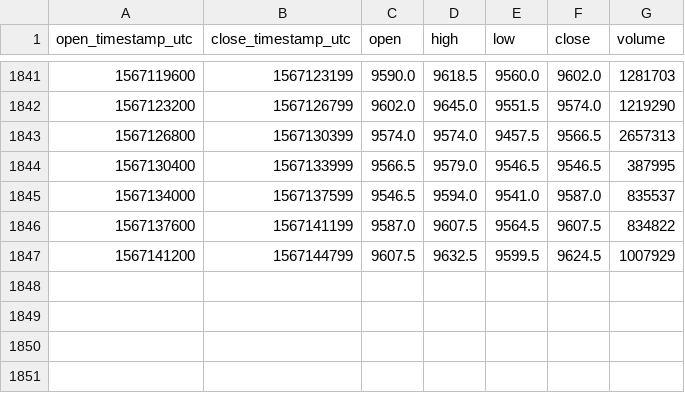
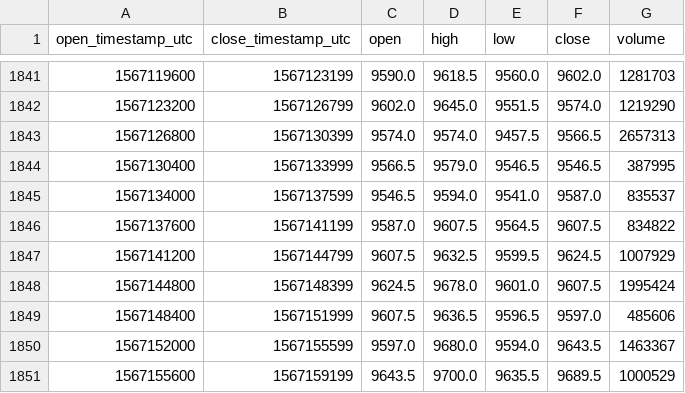
Before and after one commit to cryptobigbro/bitmex-XBTZ19, a CSV file: bitmex-XBTZ19-1h.csv, drawn as a sheet; only a part is shown, gaps mark what is left out.

Commit message:
Update OHLCV data.

```diff
--- a/bitmex-XBTZ19-1h.csv
+++ b/bitmex-XBTZ19-1h.csv
@@ -1847 +1847,5 @@ open_timestamp_utc,close_timestamp_utc,open,high,low,close,volume
 1567141200,1567144799,9607.5,9632.5,9599.5,9624.5,1007929
+1567144800,1567148399,9624.5,9678.0,9601.0,9607.5,1995424
+1567148400,1567151999,9607.5,9636.5,9596.5,9597.0,485606
+1567152000,1567155599,9597.0,9680.0,9594.0,9643.5,1463367
+1567155600,1567159199,9643.5,9700.0,9635.5,9689.5,1000529
```
